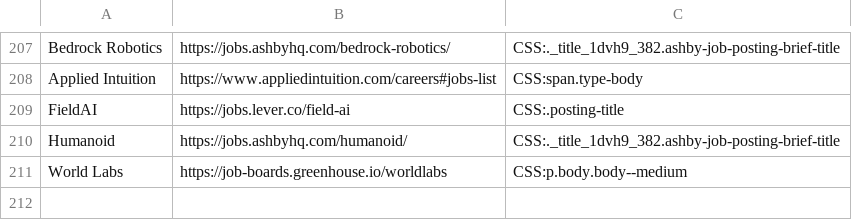
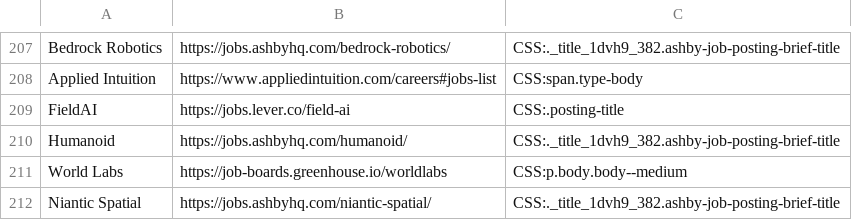
Before and after one commit to Ph1so/phlux2.0, a CSV file: companies.csv, drawn as a sheet; only a part is shown, gaps mark what is left out; the diff names each change by its address in the sheet, - before the commit and + after, or states it on an @@ line.

```diff
--- a/companies.csv
+++ b/companies.csv
+row 212: Niantic Spatial | https://jobs.ashbyhq.com/niantic-spatial/ | CSS:._title_1dvh9_382.ashby-job-posting-brief-title
```
